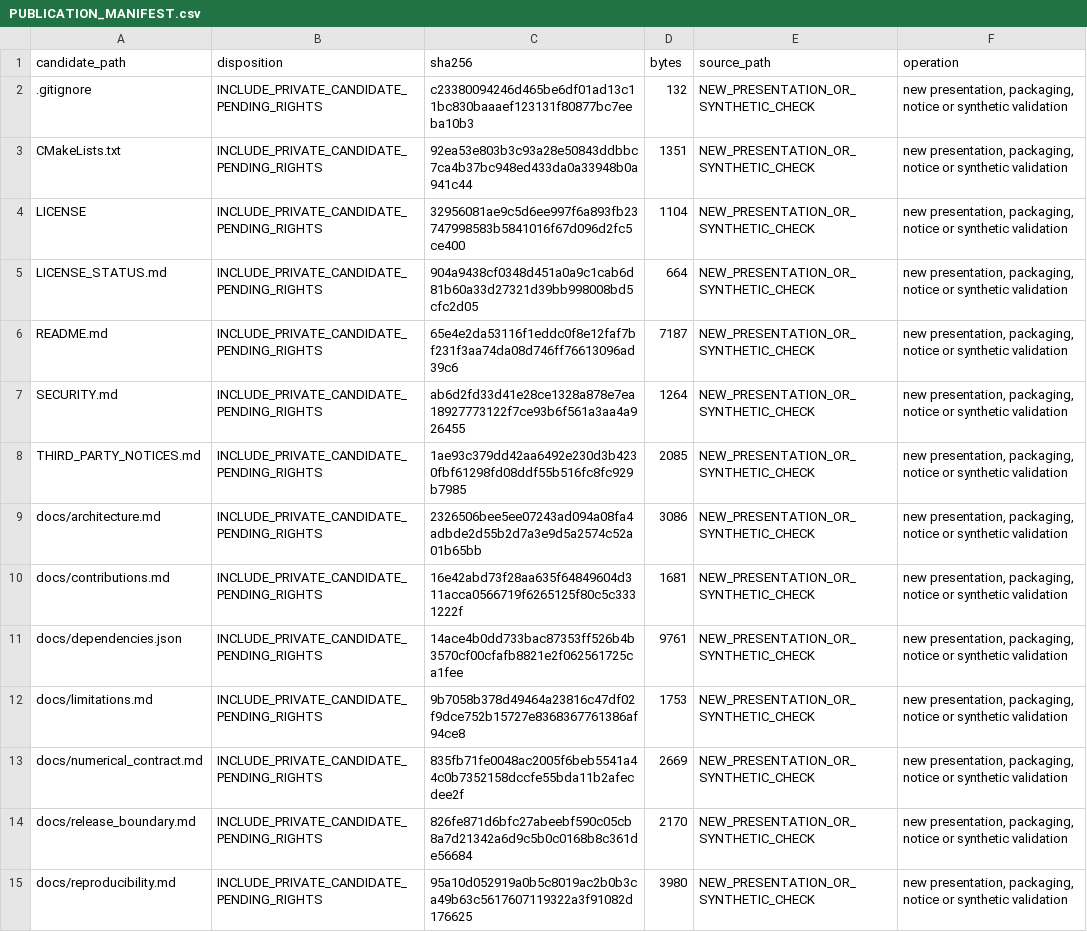
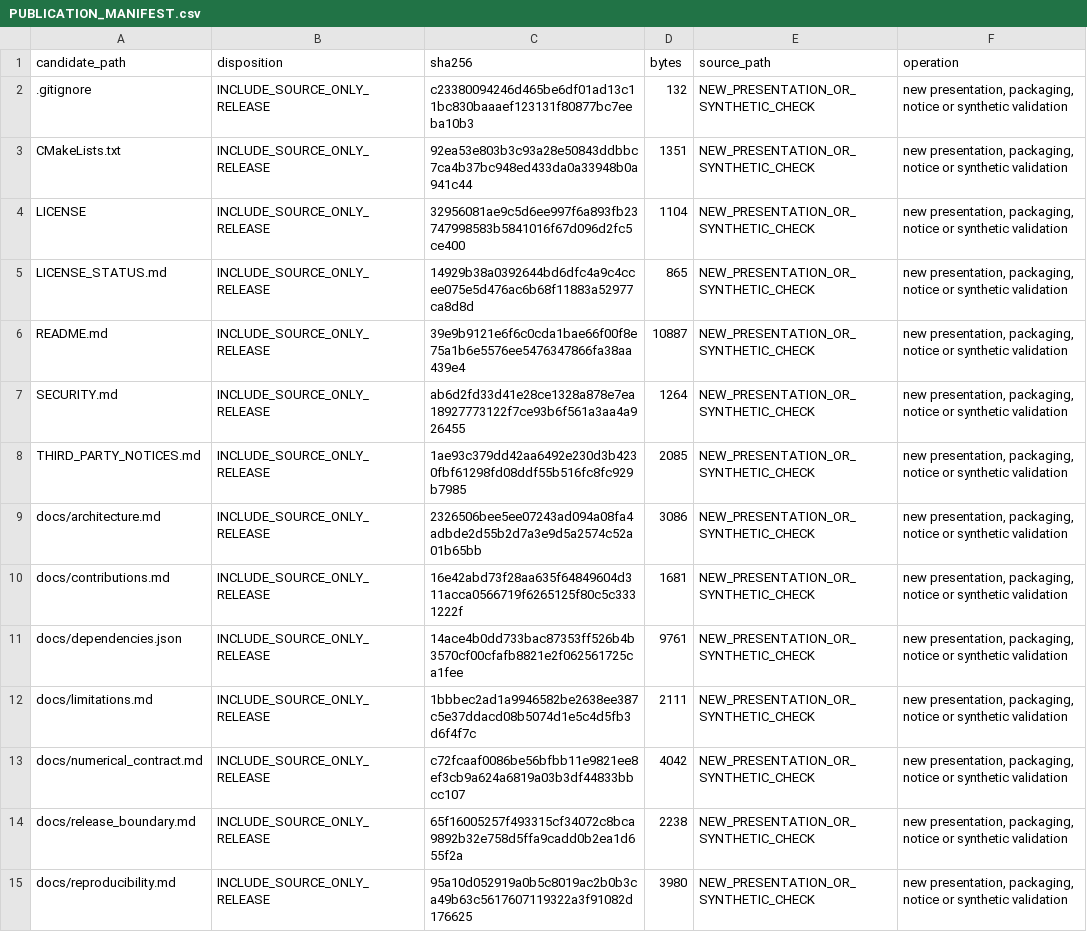
Before and after one commit to simostocco/transformer-sac-research, a CSV file: PUBLICATION_MANIFEST.csv, drawn as a sheet; only a part is shown; the diff covers the shown part only; the diff names each change by its address in the sheet, - before the commit and + after, or states it on an @@ line.

```diff
--- a/PUBLICATION_MANIFEST.csv
+++ b/PUBLICATION_MANIFEST.csv
-B2:B15 (disposition): INCLUDE_PRIVATE_CANDIDATE_PENDING_RIGHTS
+B2:B15 (disposition): INCLUDE_SOURCE_ONLY_RELEASE
-C5 (sha256): 904a9438cf0348d451a0a9c1cab6d81b60a33d27321d39bb998008bd5cfc2d05
+C5 (sha256): 14929b38a0392644bd6dfc4a9c4ccee075e5d476ac6b68f11883a52977ca8d8d
-D5 (bytes): 664
+D5 (bytes): 865
-C6 (sha256): 65e4e2da53116f1eddc0f8e12faf7bf231f3aa74da08d746ff76613096ad39c6
+C6 (sha256): 39e9b9121e6f6c0cda1bae66f00f8e75a1b6e5576ee5476347866fa38aa439e4
-D6 (bytes): 7187
+D6 (bytes): 10887
-C12 (sha256): 9b7058b378d49464a23816c47df02f9dce752b15727e8368367761386af94ce8
+C12 (sha256): 1bbbec2ad1a9946582be2638ee387c5e37ddacd08b5074d1e5c4d5fb3d6f4f7c
-D12 (bytes): 1753
+D12 (bytes): 2111
-C13 (sha256): 835fb71fe0048ac2005f6beb5541a44c0b7352158dccfe55bda11b2afecdee2f
+C13 (sha256): c72fcaaf0086be56bfbb11e9821ee8ef3cb9a624a6819a03b3df44833bbcc107
-D13 (bytes): 2669
+D13 (bytes): 4042
-C14 (sha256): 826fe871d6bfc27abeebf590c05cb8a7d21342a6d9c5b0c0168b8c361de56684
+C14 (sha256): 65f16005257f493315cf34072c8bca9892b32e758d5ffa9cadd0b2ea1d655f2a
-D14 (bytes): 2170
+D14 (bytes): 2238
```
Also changed, not shown: 58 edited cells elsewhere in this file, 6 other files.
